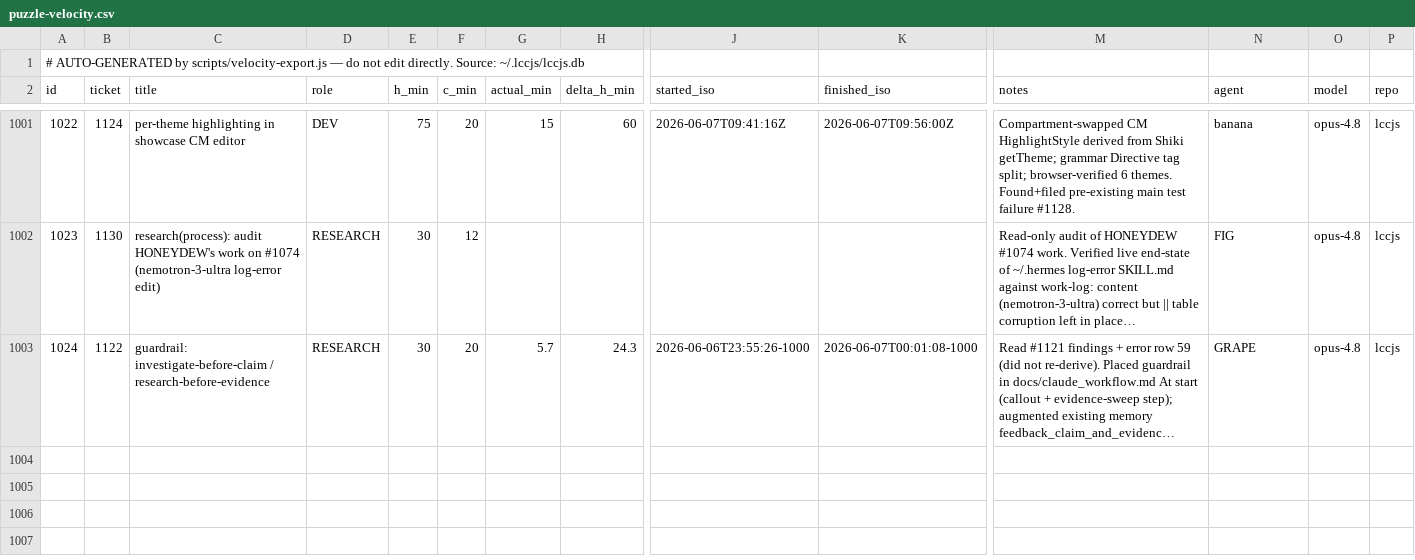
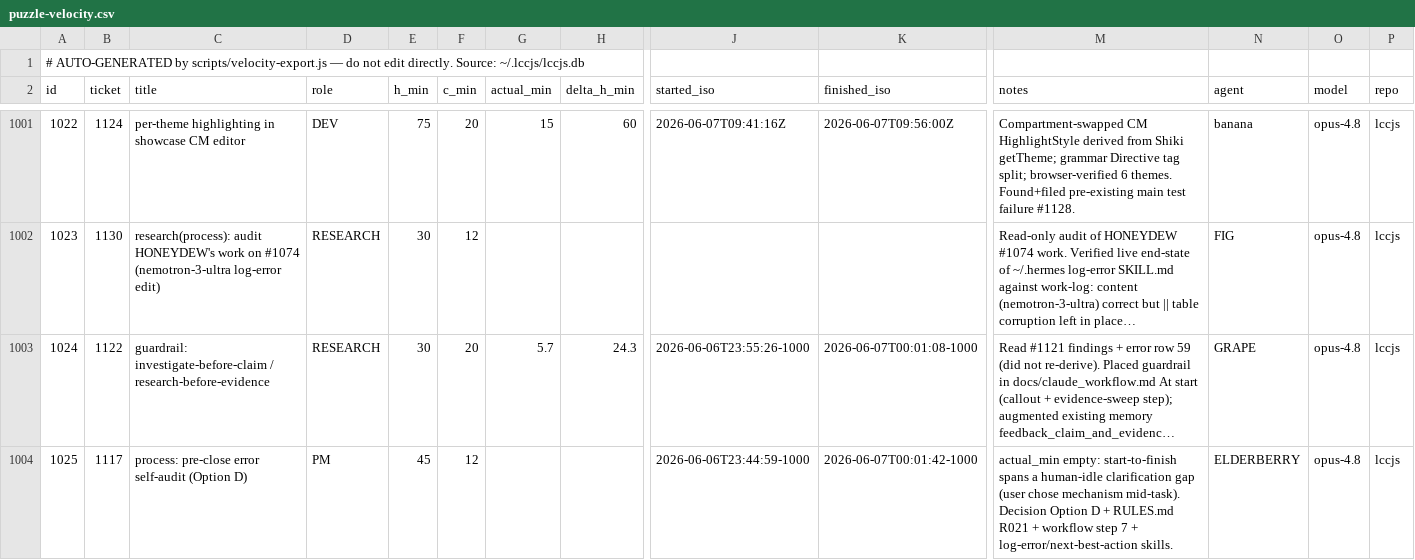
Before and after one commit to avidrucker/lccjs, a CSV file: docs/puzzle-velocity.csv, drawn as a sheet; only a part is shown, gaps mark what is left out; long unchanged cells end in …; rows hold the shown columns only; the diff names each change by its address in the sheet, - before the commit and + after, or states it on an @@ line.

```diff
--- a/docs/puzzle-velocity.csv
+++ b/docs/puzzle-velocity.csv
+row 1004: 1025 | 1117 | process: pre-close error self-audit (Option D) | PM | 45 | 12 |  |  | 2026-06-06T23:44:59-1000 | 2026-06-07T00:01:42-1000 | actual_min empty: start-to-finish spans a human-idle clarification gap (user chose mechanism mid-task). Decision Option D + RULES.md R021 + workflow step 7 + log-error/next-best-action skills. | ELDERBERRY | opus-4.8 | lccjs
```
Also changed, not shown: 3 other files.
